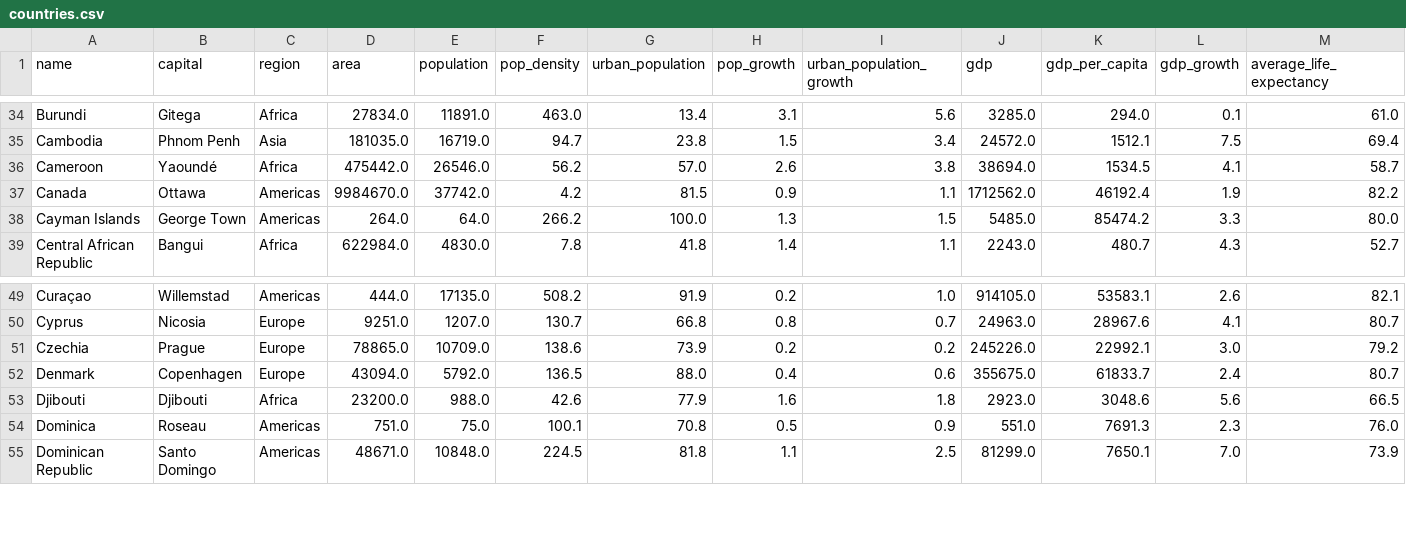
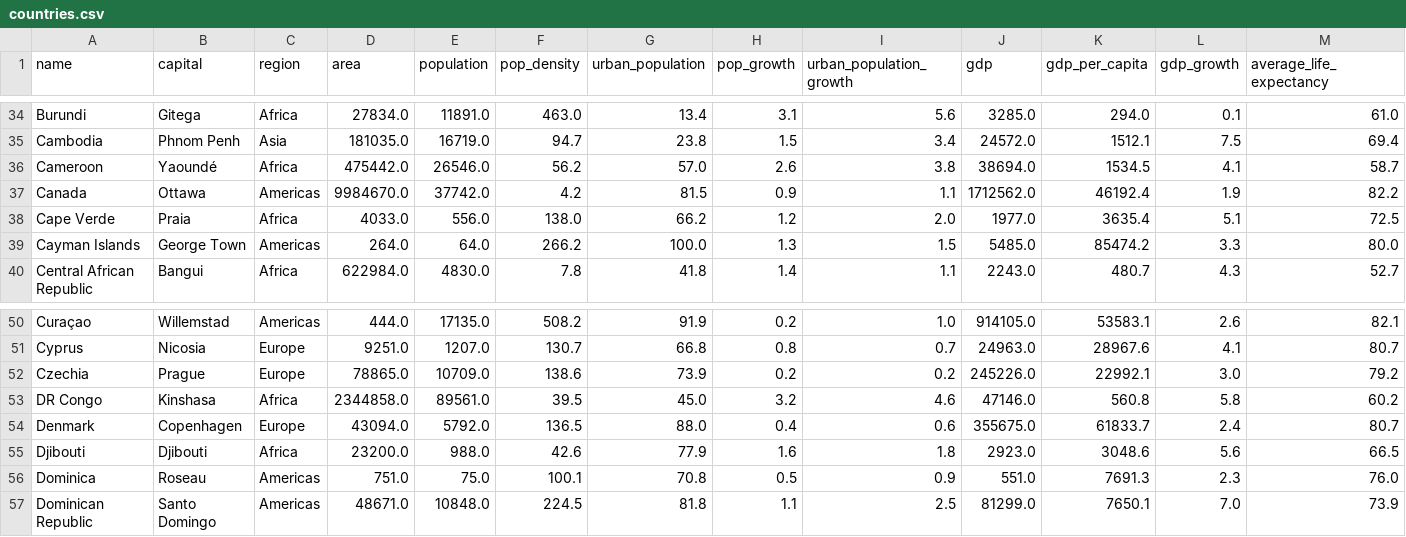
Before and after one commit to McMeans/ds2002_project1, a CSV file: output_data/countries.csv, drawn as a sheet; only a part is shown, gaps mark what is left out; rows hold the shown columns only; the diff names each change by its address in the sheet, - before the commit and + after, or states it on an @@ line.

```diff
--- a/output_data/countries.csv
+++ b/output_data/countries.csv
+row 38: Cape Verde | Praia | Africa | 4033.0 | 556.0 | 138.0 | 66.2 | 1.2 | 2.0 | 1977.0 | 3635.4 | 5.1 | 72.5
+row 53: DR Congo | Kinshasa | Africa | 2344858.0 | 89561.0 | 39.5 | 45.0 | 3.2 | 4.6 | 47146.0 | 560.8 | 5.8 | 60.2
```
Also changed, not shown: 4 other files.
